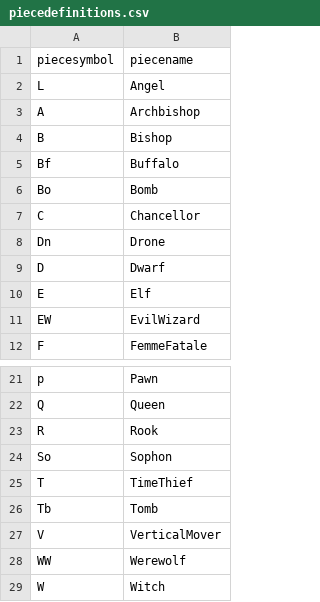
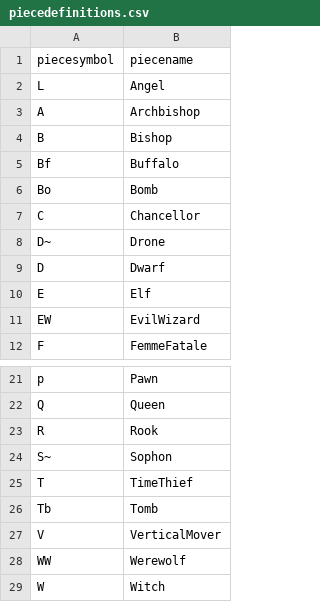
Before and after one commit to evert823/chess_variant_boardpainter, a CSV file: piecedefinitions/piecedefinitions.csv, drawn as a sheet; only a part is shown, gaps mark what is left out.

Commit message:
Use special nonalf

```diff
--- a/piecedefinitions/piecedefinitions.csv
+++ b/piecedefinitions/piecedefinitions.csv
@@ -7,3 +7,3 @@ Bo,Bomb
 C,Chancellor
-Dn,Drone
+D~,Drone
 D,Dwarf
@@ -23,3 +23,3 @@ Q,Queen
 R,Rook
-So,Sophon
+S~,Sophon
 T,TimeThief
```
